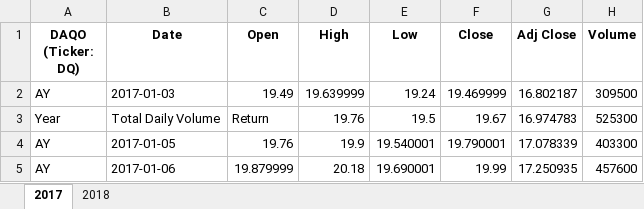
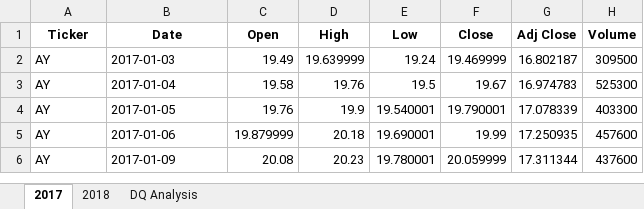
Before and after one commit to RosalieMaass/stock-analysis, an Excel workbook: green_stocks.xlsm, sheet 2017, drawn as a sheet; only a part is shown; the shorter side is filled out with more unchanged rows; values as stored, in another font and other column widths than the file's, no borders; the diff names each change by its address in the sheet, - before the commit and + after, or states it on an @@ line.

Commit message:
Add files via upload

```diff
--- a/green_stocks.xlsm (sheet 2017)
+++ b/green_stocks.xlsm (sheet 2017)
+sheet tab: DQ Analysis
-A1: DAQO (Ticker: DQ)
+A1: Ticker
-A3 (Ticker): Year
+A3 (Ticker): AY
-B3 (Date): Total Daily Volume
+B3 (Date): 2017-01-04
-C3 (Open): Return
+C3 (Open): 19.58
```
